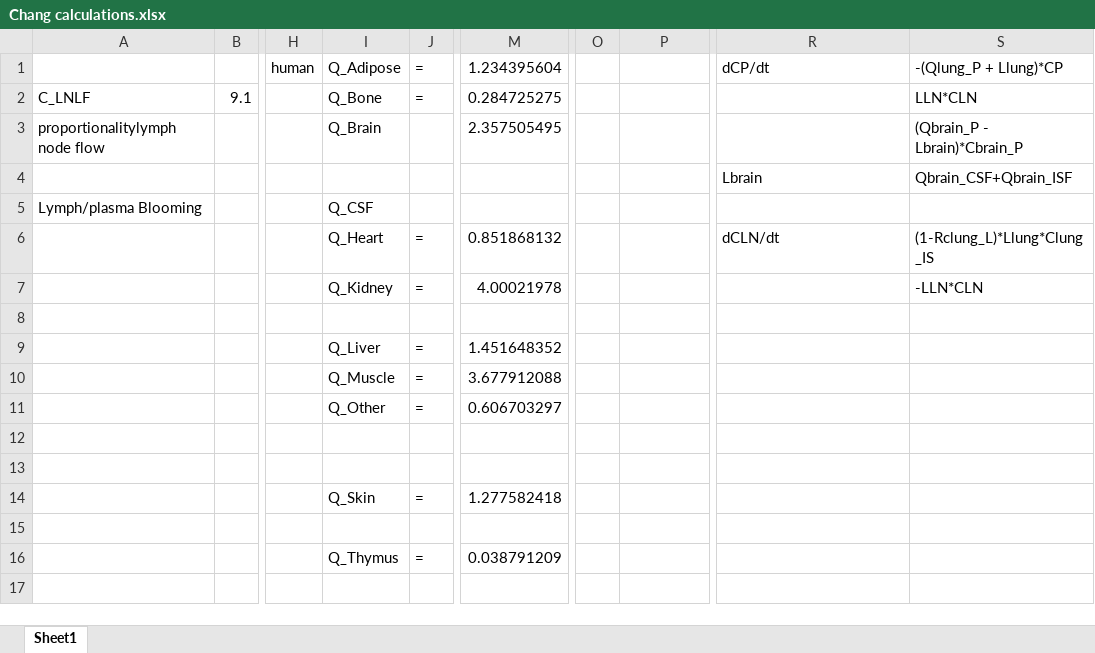
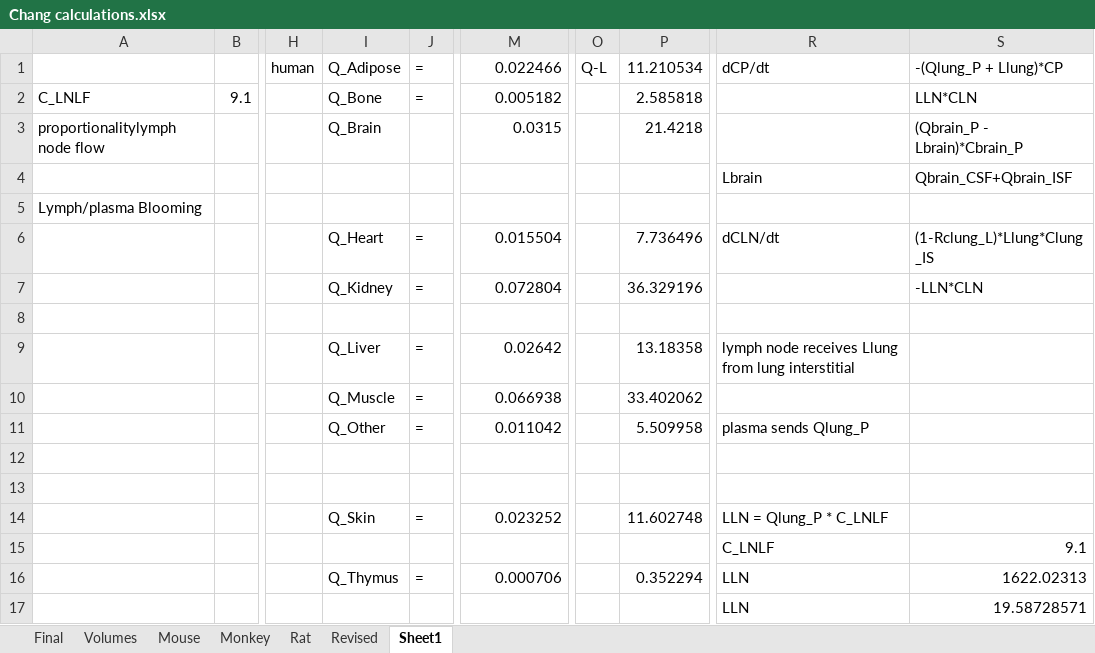
Before and after one commit to elbert5770/JSON2SBML, an Excel workbook: Chang calculations.xlsx, sheet Sheet1, drawn as a sheet; only a part is shown, gaps mark what is left out; values as stored, in another font and other column widths than the file's, no borders; rows hold the shown columns only; the diff covers the shown part only; the diff names each change by its address in the sheet, - before the commit and + after, or states it on an @@ line.

```diff
--- a/Chang calculations.xlsx (sheet Sheet1)
+++ b/Chang calculations.xlsx (sheet Sheet1)
+sheet tab: Final
+sheet tab: Volumes
+sheet tab: Mouse
+sheet tab: Monkey
+sheet tab: Rat
+sheet tab: Revised
-M1: 1.234395604
+M1: 0.022466
-O1: (empty)
+O1: Q-L
-P1: (empty)
+P1: 11.210534
-M2: 0.284725275
+M2: 0.005182
-P2: (empty)
+P2: 2.585818
-M3: 2.357505495
+M3: 0.0315
-P3: (empty)
+P3: 21.4218
-I5: Q_CSF
+I5: (empty)
-M6: 0.851868132
+M6: 0.015504
-P6: (empty)
+P6: 7.736496
-M7: 4.00021978
+M7: 0.072804
-P7: (empty)
+P7: 36.329196
-M9: 1.451648352
+M9: 0.02642
-P9: (empty)
+P9: 13.18358
-R9: (empty)
+R9: lymph node receives Llung from lung interstitial
-M10: 3.677912088
+M10: 0.066938
-P10: (empty)
+P10: 33.402062
-M11: 0.606703297
+M11: 0.011042
-P11: (empty)
+P11: 5.509958
-R11: (empty)
+R11: plasma sends Qlung_P
-M14: 1.277582418
+M14: 0.023252
-P14: (empty)
+P14: 11.602748
-R14: (empty)
+R14: LLN = Qlung_P * C_LNLF
-row 15: (empty)
+row 15:  |  |  |  |  |  |  |  | C_LNLF | 9.1
-M16: 0.038791209
+M16: 0.000706
-P16: (empty)
+P16: 0.352294
-R16: (empty)
+R16: LLN
-S16: (empty)
+S16: 1622.02313
-row 17: (empty)
+row 17:  |  |  |  |  |  |  |  | LLN | 19.58728571
```
Also changed, not shown: 13 added rows, 4 removed rows and 19 edited cells elsewhere in this sheet, 24 other files.
